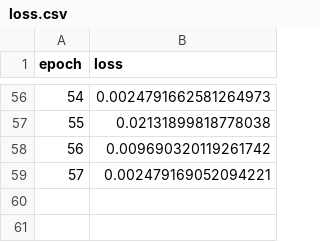
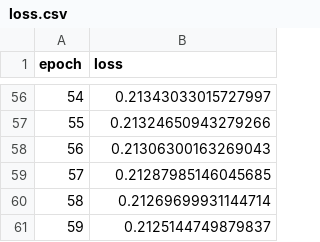
Before and after one commit to tbensky/CNNKernels, a CSV file: loss.csv, drawn as a sheet; only a part is shown, gaps mark what is left out; the diff covers the shown part only.

```diff
--- a/loss.csv
+++ b/loss.csv
@@ -56,4 +56,6 @@ epoch,loss
-54,0.0024791662581264973
-55,0.02131899818778038
-56,0.009690320119261742
-57,0.002479169052094221
+54,0.21343033015727997
+55,0.21324650943279266
+56,0.21306300163269043
+57,0.21287985146045685
+58,0.21269699931144714
+59,0.2125144749879837
```
Also changed, not shown: 54 edited cells elsewhere in this file, 5 other files.
